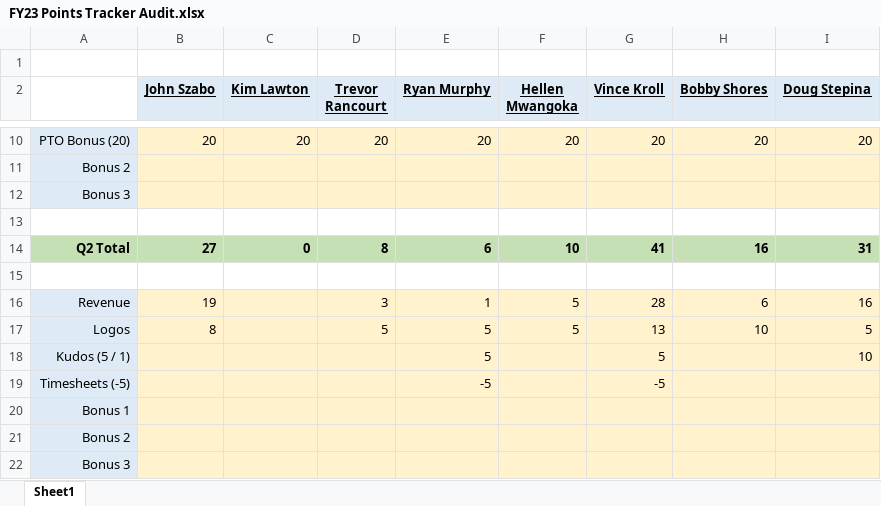
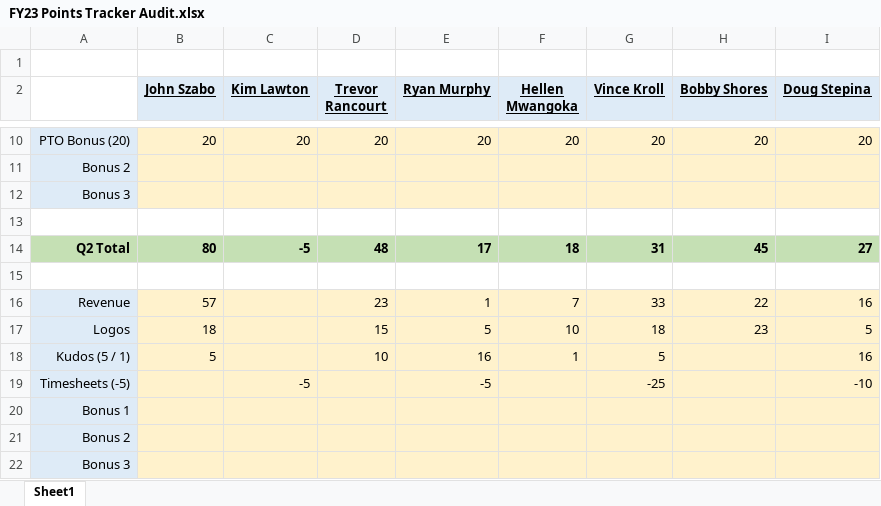
Before and after one commit to 23maverick23/scconstructorschampionship, an Excel workbook: _data/FY23 Points Tracker Audit.xlsx, sheet Sheet1, drawn as a sheet; only a part is shown, gaps mark what is left out; values as stored, in another font and other column widths than the file's, no borders; removed rows and columns are numbered as before the commit, all else as after; the diff covers the shown part only; the diff names each change by its address in the sheet, - before the commit and + after, or states it on an @@ line.

```diff
--- a/_data/FY23 Points Tracker Audit.xlsx (sheet Sheet1)
+++ b/_data/FY23 Points Tracker Audit.xlsx (sheet Sheet1)
-row 14: Q2 Total | 27 | 0 | 8 | 6 | 10 | 41 | 16 | 31
+row 14: Q2 Total | 80 | -5 | 48 | 17 | 18 | 31 | 45 | 27
-B16 (John Szabo): 19
+B16 (John Szabo): 57
-D16 (Trevor Rancourt): 3
+D16 (Trevor Rancourt): 23
-F16 (Hellen Mwangoka): 5
+F16 (Hellen Mwangoka): 7
-G16 (Vince Kroll): 28
+G16 (Vince Kroll): 33
-H16 (Bobby Shores): 6
+H16 (Bobby Shores): 22
-B17 (John Szabo): 8
+B17 (John Szabo): 18
-D17 (Trevor Rancourt): 5
+D17 (Trevor Rancourt): 15
-F17 (Hellen Mwangoka): 5
+F17 (Hellen Mwangoka): 10
-G17 (Vince Kroll): 13
+G17 (Vince Kroll): 18
-H17 (Bobby Shores): 10
+H17 (Bobby Shores): 23
-row 18: Kudos (5 / 1) |  |  |  | 5 |  | 5 |  | 10
+row 18: Kudos (5 / 1) | 5 |  | 10 | 16 | 1 | 5 |  | 16
-C19 (Kim Lawton): (empty)
+C19 (Kim Lawton): -5
-G19 (Vince Kroll): -5
+G19 (Vince Kroll): -25
-I19 (Doug Stepina): (empty)
+I19 (Doug Stepina): -10
```
Also changed, not shown: 4 added rows, 4 removed rows and 8 edited cells elsewhere in this sheet, 2 other files.
